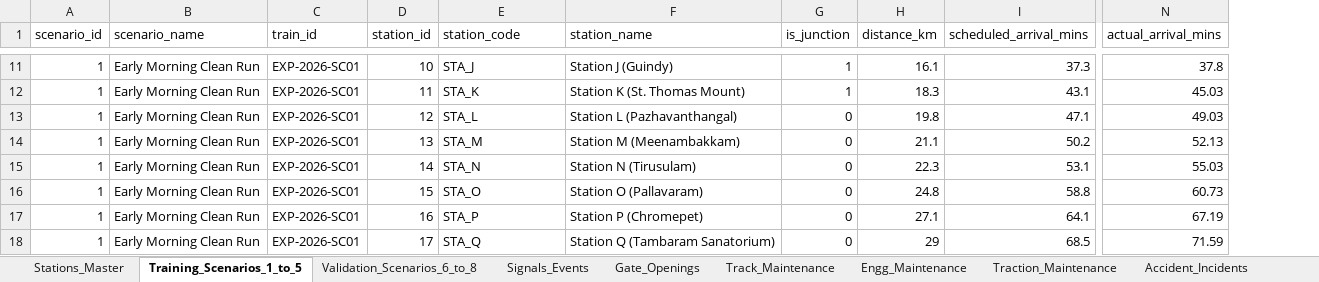
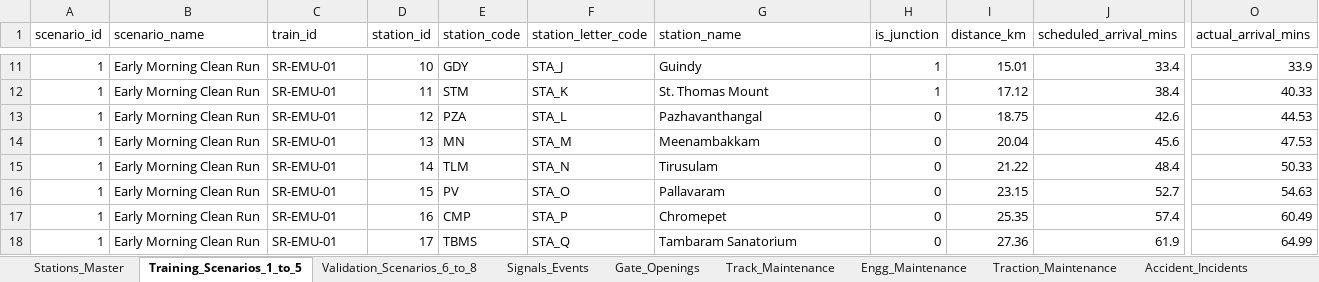
Before and after one commit to ashilohfaith-debug/Block-Train, an Excel workbook: model_implementation/data/full_railway_simulation.xlsx, sheet Training_Scenarios_1_to_5, drawn as a sheet; only a part is shown, gaps mark what is left out; values as stored, in another font and other column widths than the file's, no borders; addresses are those after the commit; the diff covers the shown part only; the diff names each change by its address in the sheet, - before the commit and + after, or states it on an @@ line.

```diff
--- a/model_implementation/data/full_railway_simulation.xlsx (sheet Training_Scenarios_1_to_5)
+++ b/model_implementation/data/full_railway_simulation.xlsx (sheet Training_Scenarios_1_to_5)
+column E (station_code), rows 11-18: GDY | STM | PZA | MN | TLM | PV | CMP | TBMS
-F1: station_code
+F1: station_letter_code
-C11:C18 (train_id): EXP-2026-SC01
+C11:C18 (train_id): SR-EMU-01
-G11 (station_name): Station J (Guindy)
+G11 (station_name): Guindy
-I11 (distance_km): 16.1
+I11 (distance_km): 15.01
-J11 (scheduled_arrival_mins): 37.3
+J11 (scheduled_arrival_mins): 33.4
-O11 (actual_arrival_mins): 37.8
+O11 (actual_arrival_mins): 33.9
-G12 (station_name): Station K (St. Thomas Mount)
+G12 (station_name): St. Thomas Mount
-I12 (distance_km): 18.3
+I12 (distance_km): 17.12
-J12 (scheduled_arrival_mins): 43.1
+J12 (scheduled_arrival_mins): 38.4
-O12 (actual_arrival_mins): 45.03
+O12 (actual_arrival_mins): 40.33
-G13 (station_name): Station L (Pazhavanthangal)
+G13 (station_name): Pazhavanthangal
-I13 (distance_km): 19.8
+I13 (distance_km): 18.75
-J13 (scheduled_arrival_mins): 47.1
+J13 (scheduled_arrival_mins): 42.6
-O13 (actual_arrival_mins): 49.03
+O13 (actual_arrival_mins): 44.53
-G14 (station_name): Station M (Meenambakkam)
+G14 (station_name): Meenambakkam
-I14 (distance_km): 21.1
+I14 (distance_km): 20.04
-J14 (scheduled_arrival_mins): 50.2
+J14 (scheduled_arrival_mins): 45.6
-O14 (actual_arrival_mins): 52.13
+O14 (actual_arrival_mins): 47.53
-G15 (station_name): Station N (Tirusulam)
+G15 (station_name): Tirusulam
-I15 (distance_km): 22.3
+I15 (distance_km): 21.22
-J15 (scheduled_arrival_mins): 53.1
+J15 (scheduled_arrival_mins): 48.4
-O15 (actual_arrival_mins): 55.03
+O15 (actual_arrival_mins): 50.33
-G16 (station_name): Station O (Pallavaram)
+G16 (station_name): Pallavaram
-I16 (distance_km): 24.8
+I16 (distance_km): 23.15
-J16 (scheduled_arrival_mins): 58.8
+J16 (scheduled_arrival_mins): 52.7
-O16 (actual_arrival_mins): 60.73
+O16 (actual_arrival_mins): 54.63
-G17 (station_name): Station P (Chromepet)
+G17 (station_name): Chromepet
-I17 (distance_km): 27.1
+I17 (distance_km): 25.35
-J17 (scheduled_arrival_mins): 64.1
+J17 (scheduled_arrival_mins): 57.4
-O17 (actual_arrival_mins): 67.19
+O17 (actual_arrival_mins): 60.49
-G18 (station_name): Station Q (Tambaram Sanatorium)
+G18 (station_name): Tambaram Sanatorium
-I18 (distance_km): 29
+I18 (distance_km): 27.36
-J18 (scheduled_arrival_mins): 68.5
+J18 (scheduled_arrival_mins): 61.9
-O18 (actual_arrival_mins): 71.59
+O18 (actual_arrival_mins): 64.99
```
Also changed, not shown: 818 edited cells elsewhere in this sheet, sheet Validation_Scenarios_6_to_8, sheet Gate_Openings, sheet Stations_Master, sheet Signals_Events, sheet Track_Maintenance, sheet Traction_Maintenance, 2 more sheets, 14 other files.
